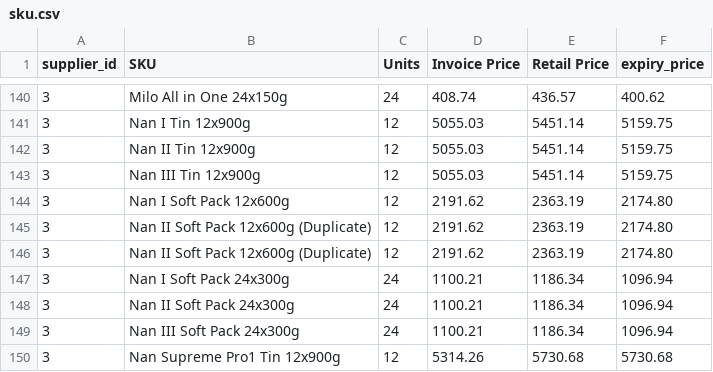
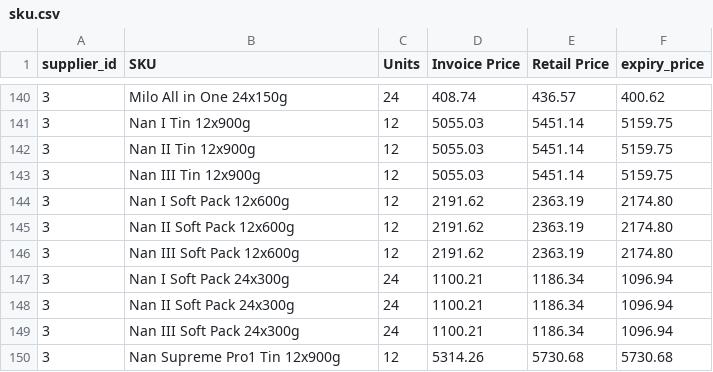
Before and after one commit to alimarchal/erp-moontraders, a CSV file: database/seeders/data/sku.csv, drawn as a sheet; only a part is shown, gaps mark what is left out.

Commit message:
fix: remove duplicate Nan II entries and add Nan III soft pack to sku seeder data

```diff
--- a/database/seeders/data/sku.csv
+++ b/database/seeders/data/sku.csv
@@ -144,4 +144,4 @@
 3,Nan I  Soft Pack 12x600g,12,2191.62,2363.19,2174.80
-3,Nan II  Soft Pack 12x600g (Duplicate),12,2191.62,2363.19,2174.80
-3,Nan II  Soft Pack 12x600g (Duplicate),12,2191.62,2363.19,2174.80
+3,Nan II  Soft Pack 12x600g,12,2191.62,2363.19,2174.80
+3,Nan III  Soft Pack 12x600g,12,2191.62,2363.19,2174.80
 3,Nan I Soft Pack 24x300g,24,1100.21,1186.34,1096.94
```
